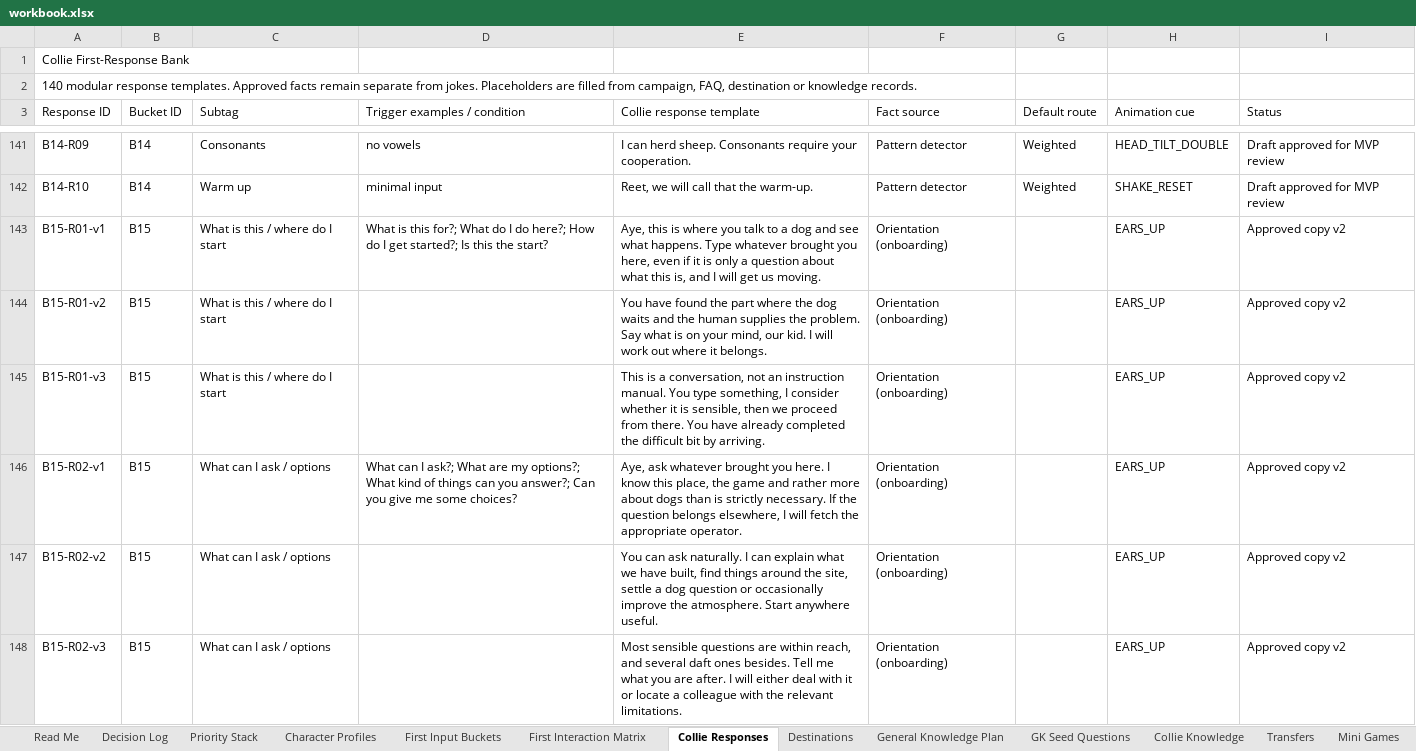
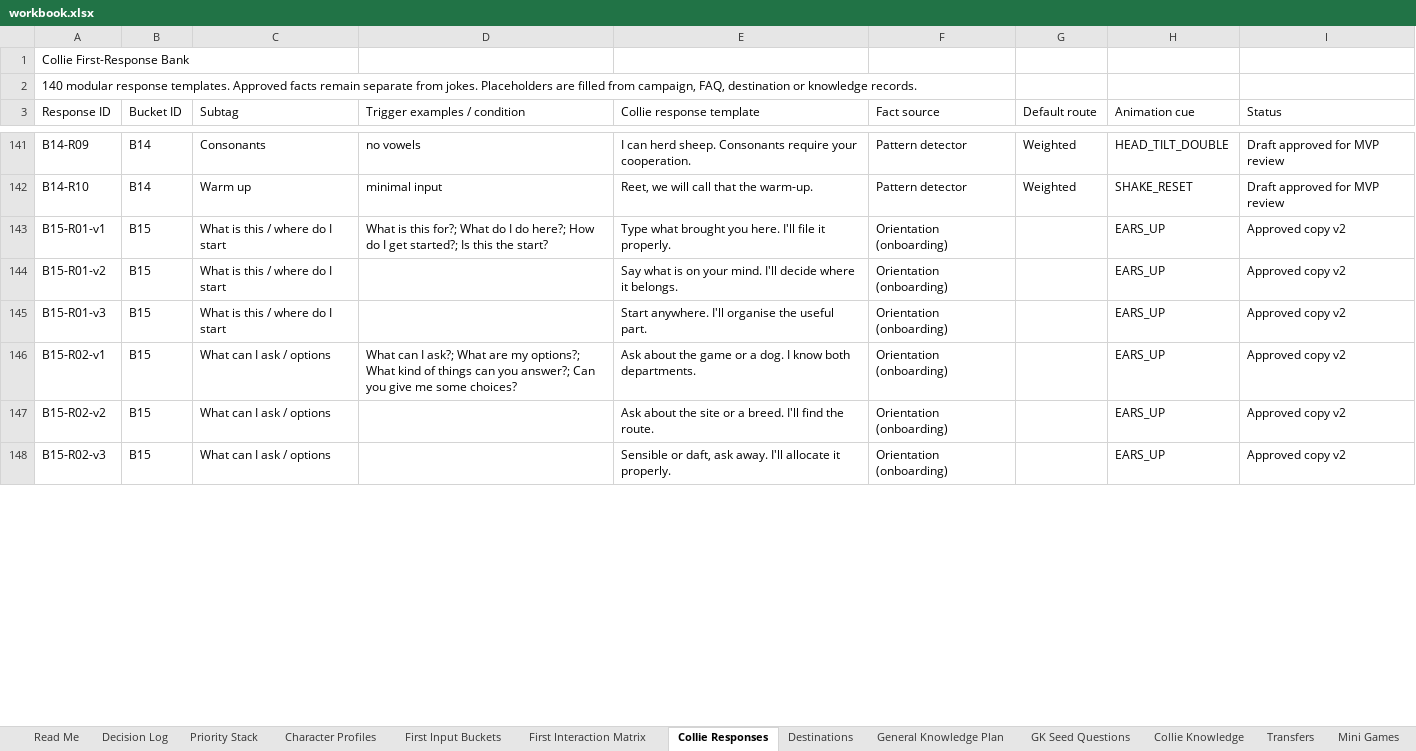
Before and after one commit to federationdesign-design/pedigree-chums, an Excel workbook: agent/data/workbook.xlsx, sheet Collie Responses, drawn as a sheet; only a part is shown, gaps mark what is left out; values as stored, in another font and other column widths than the file's, no borders; the diff covers the shown part only; the diff names each change by its address in the sheet, - before the commit and + after, or states it on an @@ line.

```diff
--- a/agent/data/workbook.xlsx (sheet Collie Responses)
+++ b/agent/data/workbook.xlsx (sheet Collie Responses)
-E143 (Collie response template): Aye, this is where you talk to a dog and see what happens. Type whatever brought you here, even if it is only a question about what this is, and I will get us moving.
+E143 (Collie response template): Type what brought you here. I'll file it properly.
-E144 (Collie response template): You have found the part where the dog waits and the human supplies the problem. Say what is on your mind, our kid. I will work out where it…
+E144 (Collie response template): Say what is on your mind. I'll decide where it…
-E145 (Collie response template): This is a conversation, not an instruction manual. You type something, I consider whether it is sensible, then we proceed from there. You have already completed the difficult bit by arriving.
+E145 (Collie response template): Start anywhere. I'll organise the useful part.
-E146 (Collie response template): Aye, ask whatever brought you here. I know this place, the game and rather more about dogs than is strictly necessary. If the question belongs elsewhere, I will fetch the appropriate operator.
+E146 (Collie response template): Ask about the game or a dog. I know both departments.
-E147 (Collie response template): You can ask naturally. I can explain what we have built, find things around the site, settle a dog question or occasionally improve the atmosphere. Start anywhere useful.
+E147 (Collie response template): Ask about the site or a breed. I'll find the route.
-E148 (Collie response template): Most sensible questions are within reach, and several daft ones besides. Tell me what you are after. I will either deal with it or locate a colleague with the relevant limitations.
+E148 (Collie response template): Sensible or daft, ask away. I'll allocate it properly.
```
Also changed, not shown: 6 edited cells elsewhere in this sheet, 3 other files.
